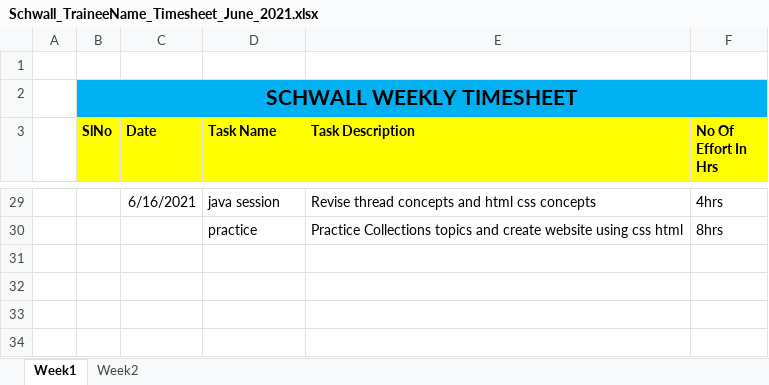
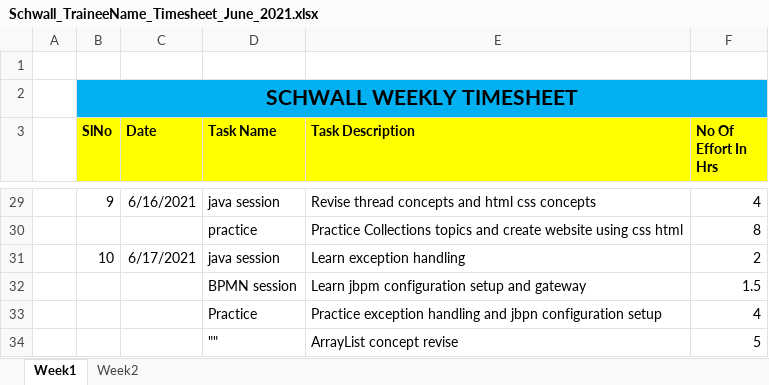
Before and after one commit to Surge-Technology/JavaTraining-Batch1, an Excel workbook: Yuvaraj/Timesheet/Schwall_TraineeName_Timesheet_June_2021.xlsx, sheet Week1, drawn as a sheet; only a part is shown, gaps mark what is left out; values as stored, in another font and other column widths than the file's, no borders; the diff covers the shown part only; the diff names each change by its address in the sheet, - before the commit and + after, or states it on an @@ line.

```diff
--- a/Yuvaraj/Timesheet/Schwall_TraineeName_Timesheet_June_2021.xlsx (sheet Week1)
+++ b/Yuvaraj/Timesheet/Schwall_TraineeName_Timesheet_June_2021.xlsx (sheet Week1)
-B29 (SlNo): (empty)
+B29 (SlNo): 9
-F29 (No Of Effort In Hrs): 4hrs
+F29 (No Of Effort In Hrs): 4
-F30 (No Of Effort In Hrs): 8hrs
+F30 (No Of Effort In Hrs): 8
+row 31:  | 10 | 6/17/2021 | java session | Learn exception handling | 2
+row 32:  |  |  | BPMN session | Learn jbpm configuration setup and gateway | 1.5
+row 33:  |  |  | Practice | Practice exception handling and jbpn configuration setup | 4
+row 34:  |  |  | "" | ArrayList concept revise | 5
```
Also changed, not shown: 25 edited cells elsewhere in this sheet.
